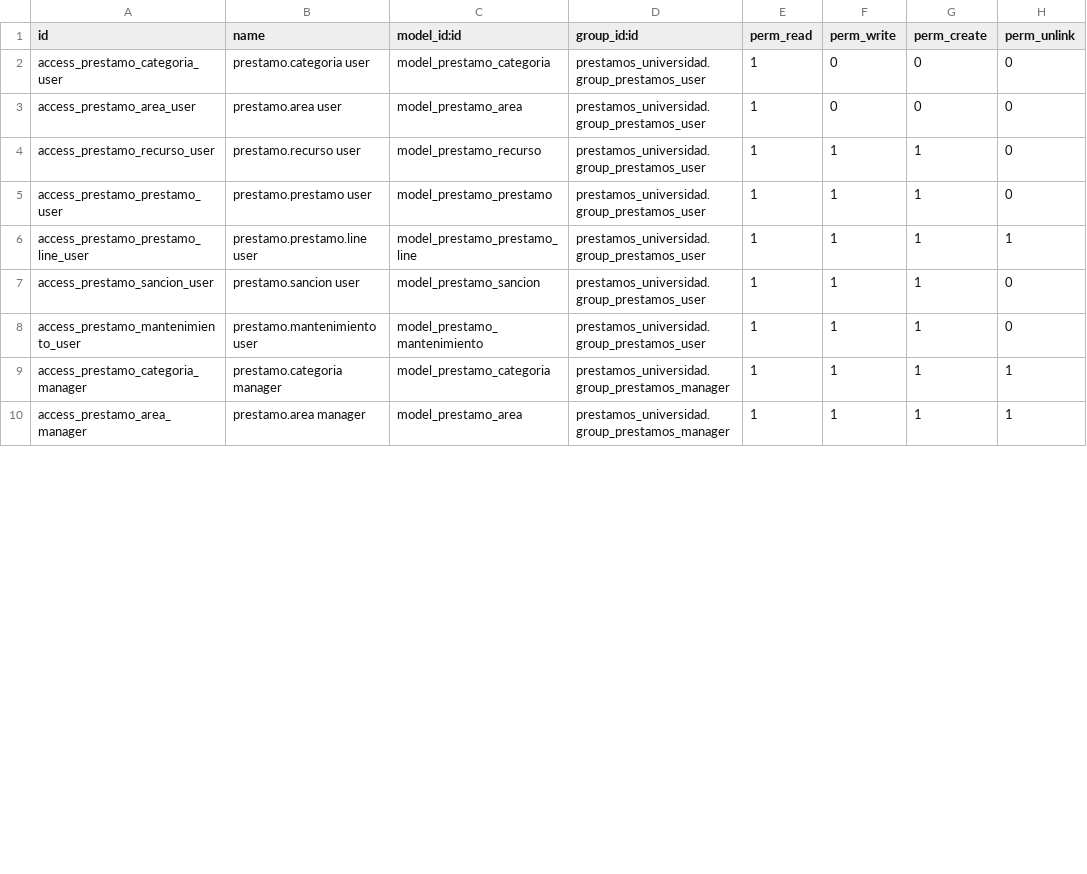
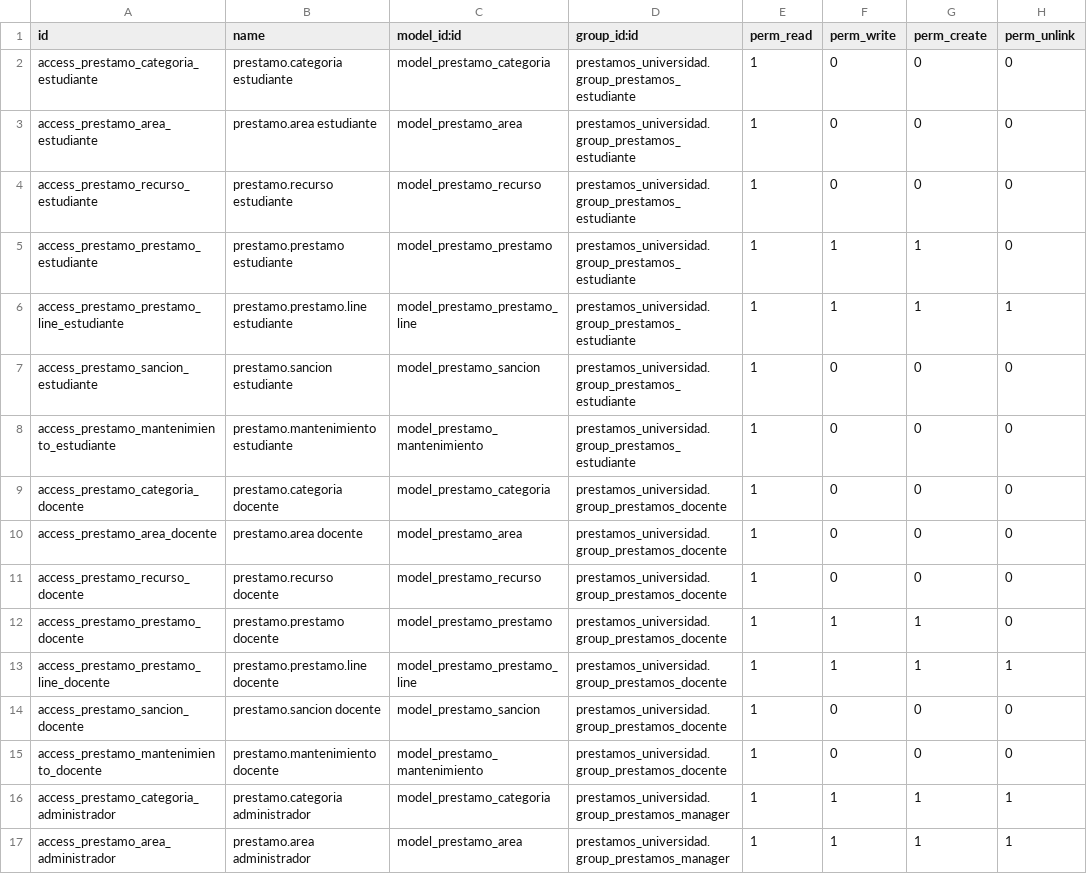
Before and after one commit to Krisk007/prestamos_universidad, a CSV file: security/ir.model.access.csv, drawn as a sheet; only a part is shown; the diff covers the shown part only.

```diff
--- a/security/ir.model.access.csv
+++ b/security/ir.model.access.csv
@@ -1,10 +1,17 @@
 id,name,model_id:id,group_id:id,perm_read,perm_write,perm_create,perm_unlink
-access_prestamo_categoria_user,prestamo.categoria user,model_prestamo_categoria,prestamos_universidad.group_prestamos_user,1,0,0,0
-access_prestamo_area_user,prestamo.area user,model_prestamo_area,prestamos_universidad.group_prestamos_user,1,0,0,0
-access_prestamo_recurso_user,prestamo.recurso user,model_prestamo_recurso,prestamos_universidad.group_prestamos_user,1,1,1,0
-access_prestamo_prestamo_user,prestamo.prestamo user,model_prestamo_prestamo,prestamos_universidad.group_prestamos_user,1,1,1,0
-access_prestamo_prestamo_line_user,prestamo.prestamo.line user,model_prestamo_prestamo_line,prestamos_universidad.group_prestamos_user,1,1,1,1
-access_prestamo_sancion_user,prestamo.sancion user,model_prestamo_sancion,prestamos_universidad.group_prestamos_user,1,1,1,0
-access_prestamo_mantenimiento_user,prestamo.mantenimiento user,model_prestamo_mantenimiento,prestamos_universidad.group_prestamos_user,1,1,1,0
-access_prestamo_categoria_manager,prestamo.categoria manager,model_prestamo_categoria,prestamos_universidad.group_prestamos_manager,1,1,1,1
-access_prestamo_area_manager,prestamo.area manager,model_prestamo_area,prestamos_universidad.group_prestamos_manager,1,1,1,1
+access_prestamo_categoria_estudiante,prestamo.categoria estudiante,model_prestamo_categoria,prestamos_universidad.group_prestamos_estudiante,1,0,0,0
+access_prestamo_area_estudiante,prestamo.area estudiante,model_prestamo_area,prestamos_universidad.group_prestamos_estudiante,1,0,0,0
+access_prestamo_recurso_estudiante,prestamo.recurso estudiante,model_prestamo_recurso,prestamos_universidad.group_prestamos_estudiante,1,0,0,0
+access_prestamo_prestamo_estudiante,prestamo.prestamo estudiante,model_prestamo_prestamo,prestamos_universidad.group_prestamos_estudiante,1,1,1,0
+access_prestamo_prestamo_line_estudiante,prestamo.prestamo.line estudiante,model_prestamo_prestamo_line,prestamos_universidad.group_prestamos_estudiante,1,1,1,1
+access_prestamo_sancion_estudiante,prestamo.sancion estudiante,model_prestamo_sancion,prestamos_universidad.group_prestamos_estudiante,1,0,0,0
+access_prestamo_mantenimiento_estudiante,prestamo.mantenimiento estudiante,model_prestamo_mantenimiento,prestamos_universidad.group_prestamos_estudiante,1,0,0,0
+access_prestamo_categoria_docente,prestamo.categoria docente,model_prestamo_categoria,prestamos_universidad.group_prestamos_docente,1,0,0,0
+access_prestamo_area_docente,prestamo.area docente,model_prestamo_area,prestamos_universidad.group_prestamos_docente,1,0,0,0
+access_prestamo_recurso_docente,prestamo.recurso docente,model_prestamo_recurso,prestamos_universidad.group_prestamos_docente,1,0,0,0
+access_prestamo_prestamo_docente,prestamo.prestamo docente,model_prestamo_prestamo,prestamos_universidad.group_prestamos_docente,1,1,1,0
+access_prestamo_prestamo_line_docente,prestamo.prestamo.line docente,model_prestamo_prestamo_line,prestamos_universidad.group_prestamos_docente,1,1,1,1
+access_prestamo_sancion_docente,prestamo.sancion docente,model_prestamo_sancion,prestamos_universidad.group_prestamos_docente,1,0,0,0
+access_prestamo_mantenimiento_docente,prestamo.mantenimiento docente,model_prestamo_mantenimiento,prestamos_universidad.group_prestamos_docente,1,0,0,0
+access_prestamo_categoria_administrador,prestamo.categoria administrador,model_prestamo_categoria,prestamos_universidad.group_prestamos_manager,1,1,1,1
+access_prestamo_area_administrador,prestamo.area administrador,model_prestamo_area,prestamos_universidad.group_prestamos_manager,1,1,1,1
```
Also changed, not shown: 10 edited cells elsewhere in this file, 5 other files.
